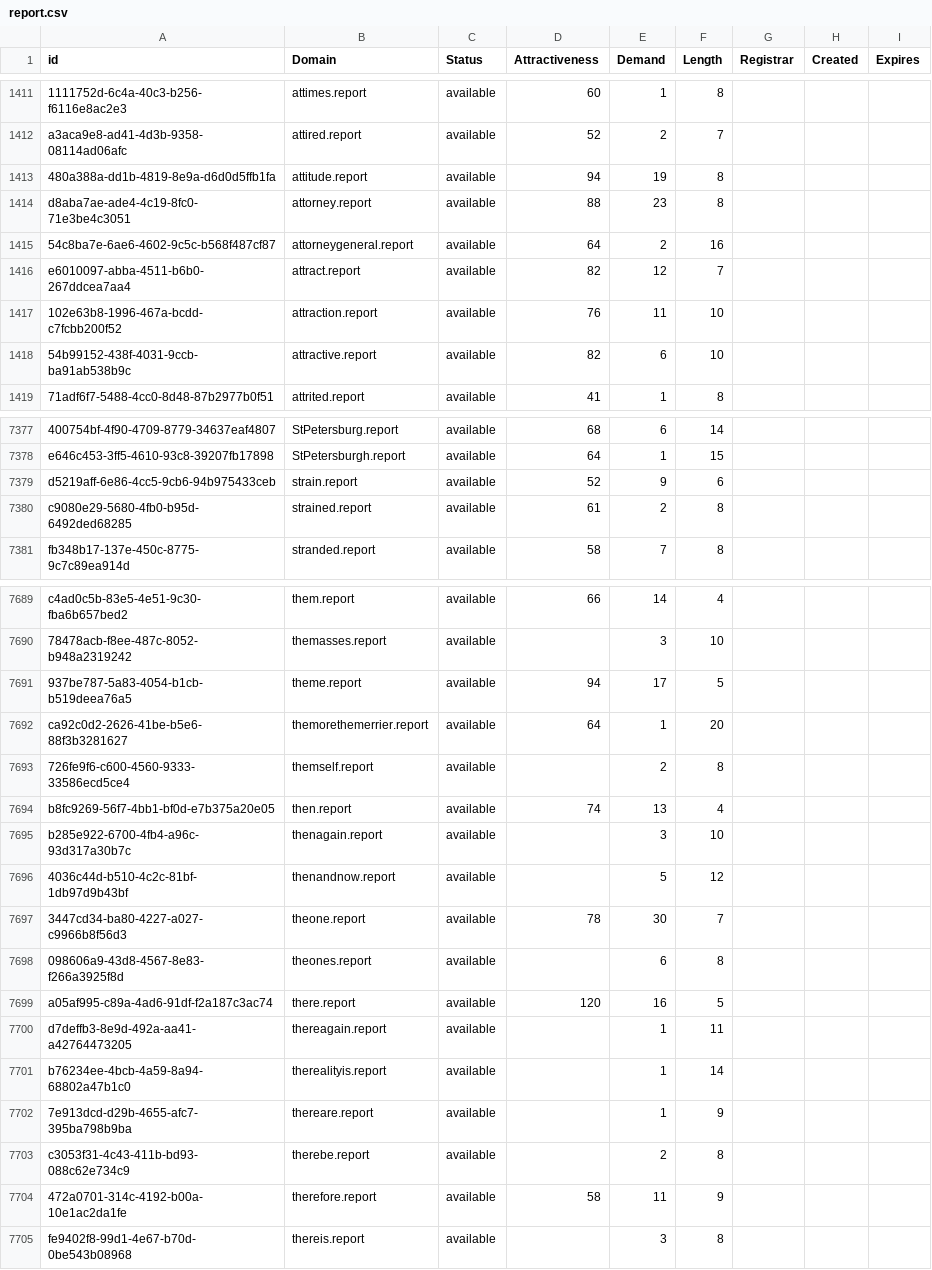
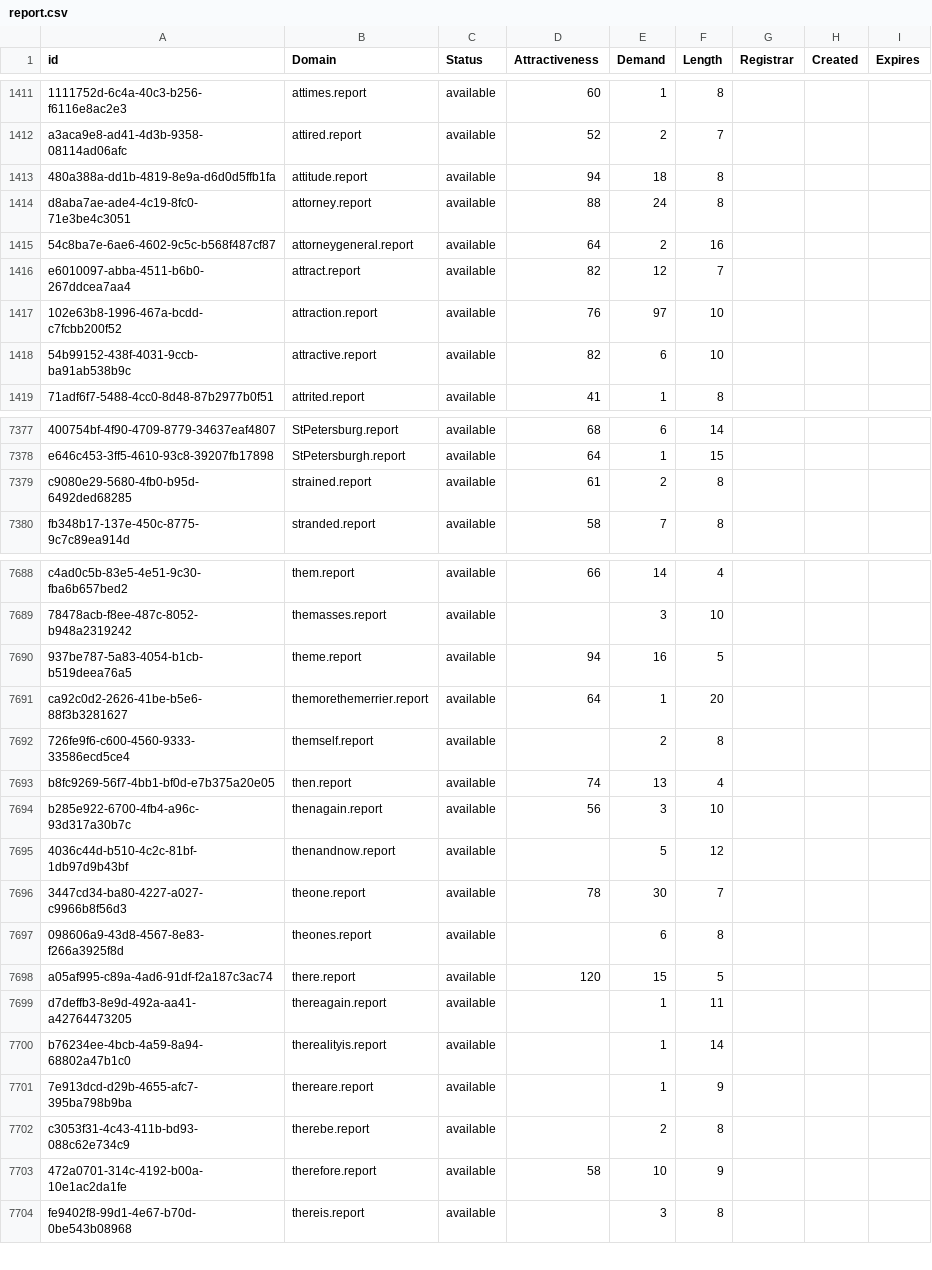
Before and after one commit to UniqueDomains/report-oneword-domains, a CSV file: report.csv, drawn as a sheet; only a part is shown, gaps mark what is left out; removed rows and columns are numbered as before the commit, all else as after; the diff covers the shown part only; the diff names each change by its address in the sheet, - before the commit and + after, or states it on an @@ line.

Commit message:
Domains update

```diff
--- a/report.csv
+++ b/report.csv
-E1413 (Demand): 19
+E1413 (Demand): 18
-E1414 (Demand): 23
+E1414 (Demand): 24
-E1417 (Demand): 11
+E1417 (Demand): 97
-row 7379: d5219aff-6e86-4cc5-9cb6-94b975433ceb | strain.report | available | 52 | 9 | 6
-E7690 (Demand): 17
+E7690 (Demand): 16
-D7694 (Attractiveness): (empty)
+D7694 (Attractiveness): 56
-E7698 (Demand): 16
+E7698 (Demand): 15
-E7703 (Demand): 11
+E7703 (Demand): 10
```
Also changed, not shown: 186 edited cells elsewhere in this file, 2 other files.
